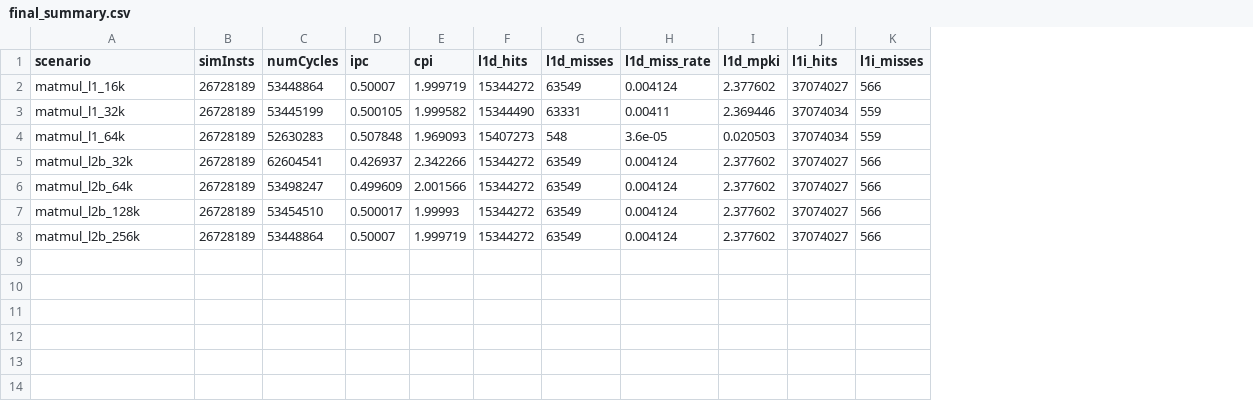
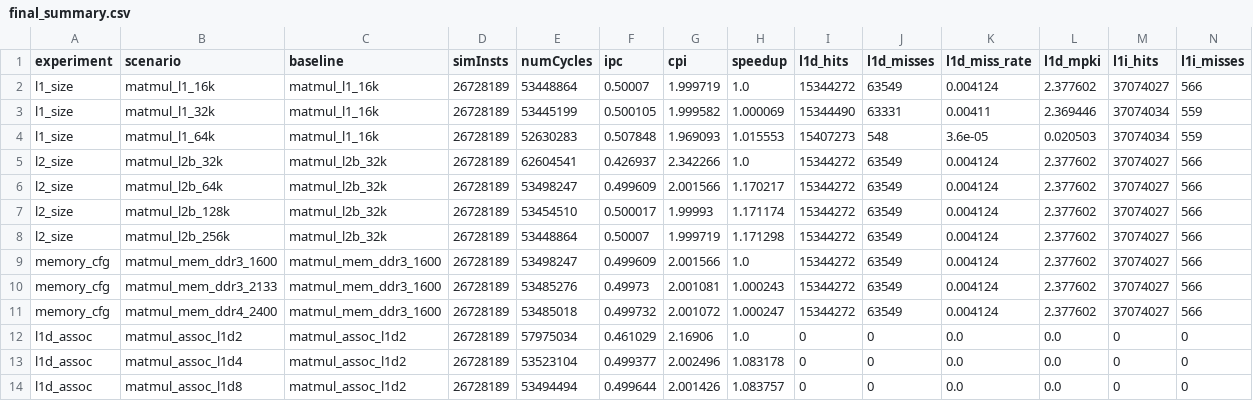
Before and after one commit to guimeyer2/gem5-memory-hierarchy-study, a CSV file: results/tables/final_summary.csv, drawn as a sheet; only a part is shown; rows hold the shown columns only; the diff names each change by its address in the sheet, - before the commit and + after, or states it on an @@ line.

Commit message:
Adiciona bateria extra de experimentos

```diff
--- a/results/tables/final_summary.csv
+++ b/results/tables/final_summary.csv
+column A (experiment), rows 2-8: l1_size | l1_size | l1_size | l2_size | l2_size | l2_size | l2_size
+column C (baseline), rows 2-8: matmul_l1_16k | matmul_l1_16k | matmul_l1_16k | matmul_l2b_32k | matmul_l2b_32k | matmul_l2b_32k | matmul_l2b_32k
+column H (speedup), rows 2-8: 1.0 | 1.000069 | 1.015553 | 1.0 | 1.170217 | 1.171174 | 1.171298
+row 9: memory_cfg | matmul_mem_ddr3_1600 | matmul_mem_ddr3_1600 | 26728189 | 53498247 | 0.499609 | 2.001566 | 1.0 | 15344272 | 63549 | 0.004124 | 2.377602 | 37074027 | 566
+row 10: memory_cfg | matmul_mem_ddr3_2133 | matmul_mem_ddr3_1600 | 26728189 | 53485276 | 0.49973 | 2.001081 | 1.000243 | 15344272 | 63549 | 0.004124 | 2.377602 | 37074027 | 566
+row 11: memory_cfg | matmul_mem_ddr4_2400 | matmul_mem_ddr3_1600 | 26728189 | 53485018 | 0.499732 | 2.001072 | 1.000247 | 15344272 | 63549 | 0.004124 | 2.377602 | 37074027 | 566
+row 12: l1d_assoc | matmul_assoc_l1d2 | matmul_assoc_l1d2 | 26728189 | 57975034 | 0.461029 | 2.16906 | 1.0 | 0 | 0 | 0.0 | 0.0 | 0 | 0
+row 13: l1d_assoc | matmul_assoc_l1d4 | matmul_assoc_l1d2 | 26728189 | 53523104 | 0.499377 | 2.002496 | 1.083178 | 0 | 0 | 0.0 | 0.0 | 0 | 0
+row 14: l1d_assoc | matmul_assoc_l1d8 | matmul_assoc_l1d2 | 26728189 | 53494494 | 0.499644 | 2.001426 | 1.083757 | 0 | 0 | 0.0 | 0.0 | 0 | 0
```
Also changed, not shown: 29 other files.
